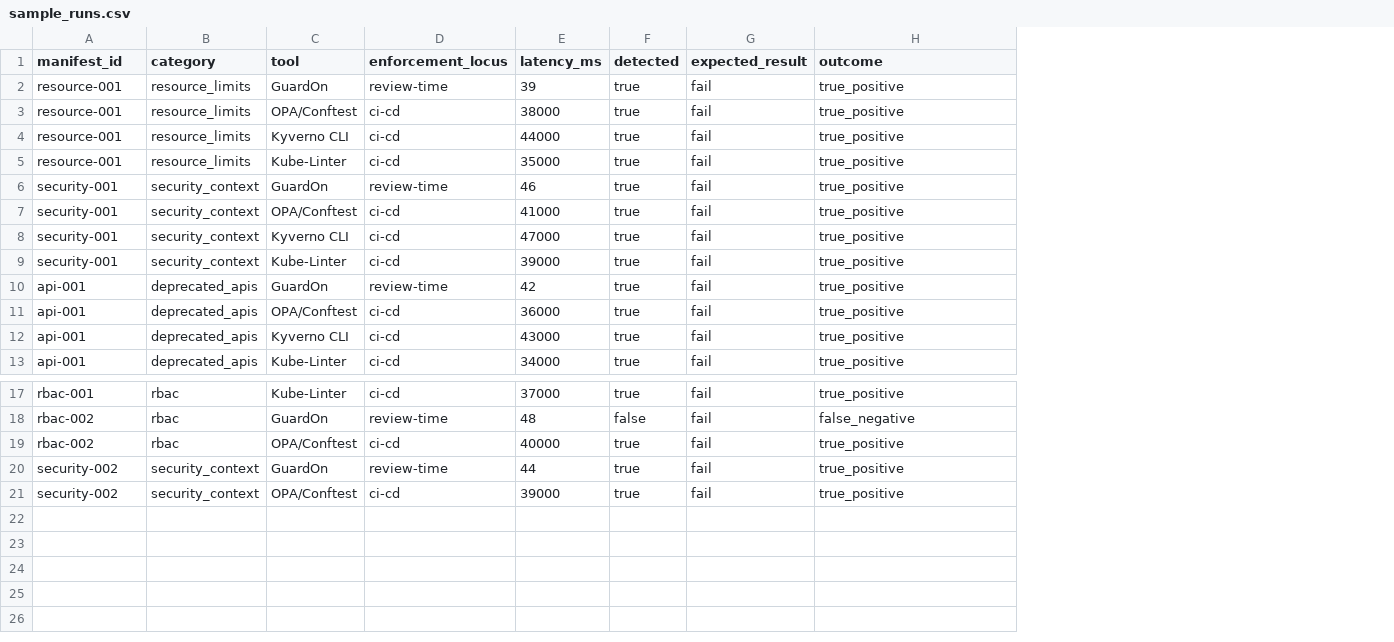
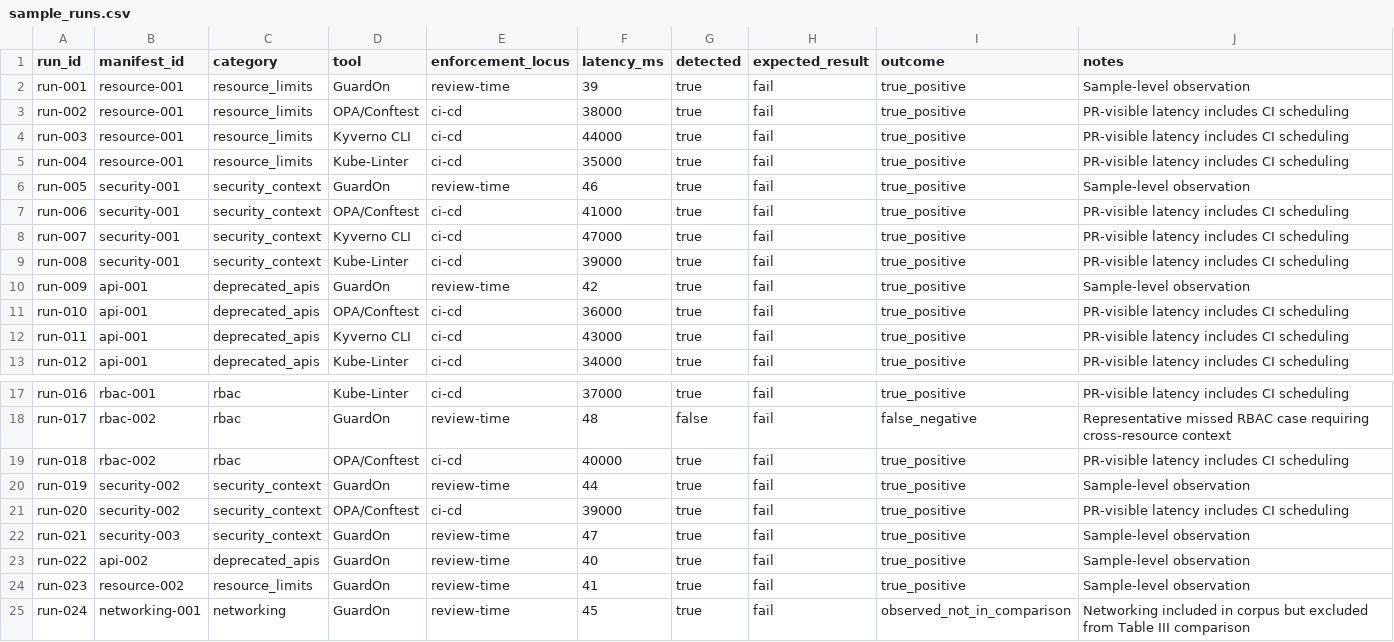
Before and after one commit to guardon-dev/guardon-enforcement-locus-artifacts, a CSV file: experiments/sample_runs.csv, drawn as a sheet; only a part is shown, gaps mark what is left out; the diff names each change by its address in the sheet, - before the commit and + after, or states it on an @@ line.

Commit message:
updated data

```diff
--- a/experiments/sample_runs.csv
+++ b/experiments/sample_runs.csv
+column A (run_id), rows 2-13: run-001 | run-002 | run-003 | run-004 | run-005 | run-006 | run-007 | run-008 | run-009 | run-010 | run-011 | run-012; rows 17-21: run-016 | run-017 | run-018 | run-019 | run-020
+column J (notes), rows 2-13: Sample-level observation | PR-visible latency includes CI scheduling | PR-visible latency includes CI scheduling | PR-visible latency includes CI scheduling | Sample-level observation | PR-visible latency includes CI scheduling | PR-visible latency includes CI scheduling | PR-visible latency includes CI scheduling | Sample-level observation | PR-visible latency includes CI scheduling | PR-visible latency includes CI scheduling | PR-visible latency includes CI scheduling; rows 17-21: PR-visible latency includes CI scheduling | Representative missed RBAC case requiring cross-resource context | PR-visible latency includes CI scheduling | Sample-level observation | PR-visible latency includes CI scheduling
+row 22: run-021 | security-003 | security_context | GuardOn | review-time | 47 | true | fail | true_positive | Sample-level observation
+row 23: run-022 | api-002 | deprecated_apis | GuardOn | review-time | 40 | true | fail | true_positive | Sample-level observation
+row 24: run-023 | resource-002 | resource_limits | GuardOn | review-time | 41 | true | fail | true_positive | Sample-level observation
+row 25: run-024 | networking-001 | networking | GuardOn | review-time | 45 | true | fail | observed_not_in_comparison | Networking included in corpus but excluded from Table III comparison
```
Also changed, not shown: experiments/confusion_matrix.csv, experiments/detection_metrics.csv, 1 other file.
